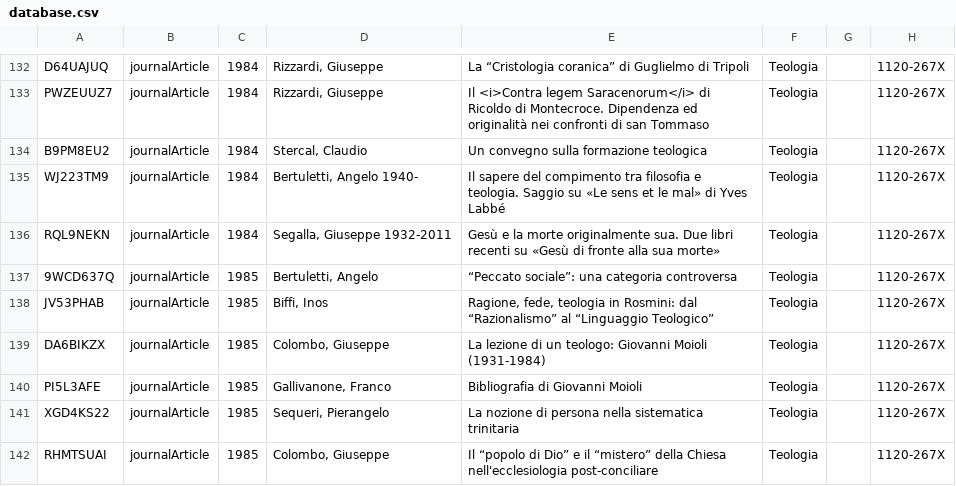
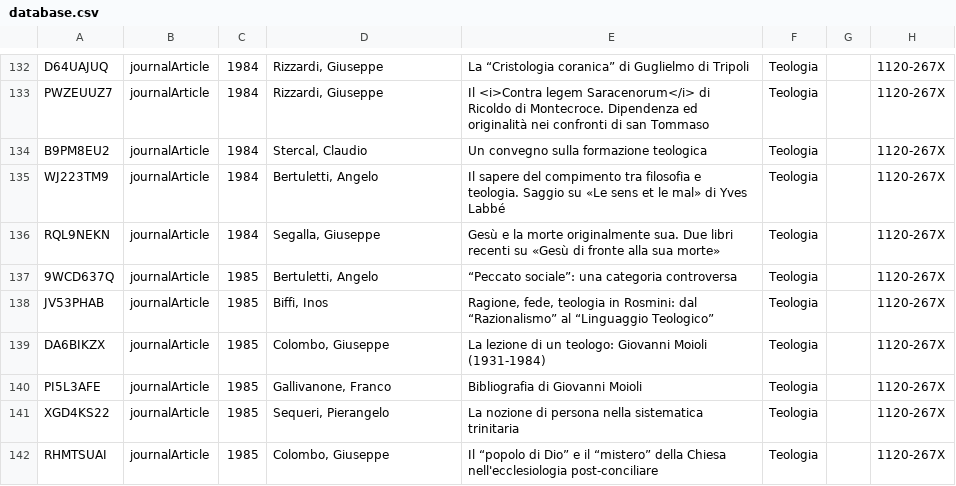
Before and after one commit to invern/database-teologia, a CSV file: database.csv, drawn as a sheet; only a part is shown, gaps mark what is left out; the diff names each change by its address in the sheet, - before the commit and + after, or states it on an @@ line.

Commit message:
Add files via upload

```diff
--- a/database.csv
+++ b/database.csv
-D135: Bertuletti, Angelo 1940-
+D135: Bertuletti, Angelo
-D136: Segalla, Giuseppe 1932-2011
+D136: Segalla, Giuseppe
```
